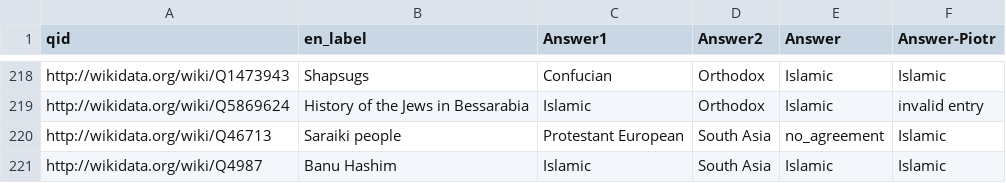
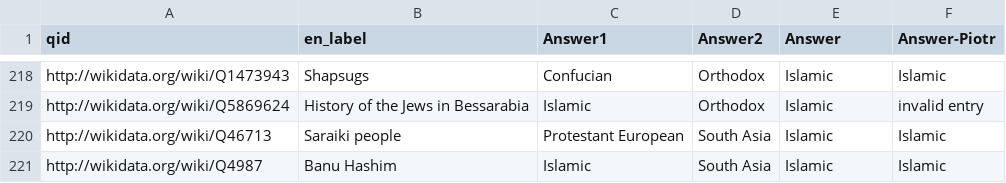
Before and after one commit to notconfusing/WIGI, a CSV file: helpers/aggregation_maps/for mechanical turk/results_citizenships.csv.disagreements.csv, drawn as a sheet; only a part is shown, gaps mark what is left out.

Commit message:
make one no_agreement change to suit piotrs

```diff
--- a/helpers/aggregation_maps/for mechanical turk/results_citizenships.csv.disagreements.csv
+++ b/helpers/aggregation_maps/for mechanical turk/results_citizenships.csv.disagreements.csv
@@ -219,3 +219,3 @@ http://wikidata.org/wiki/Q1473943,Shapsugs,Confucian,Orthodox,Islamic,Islamic
 http://wikidata.org/wiki/Q5869624,History of the Jews in Bessarabia,Islamic,Orthodox,Islamic,invalid entry
-http://wikidata.org/wiki/Q46713,Saraiki people,Protestant European,South Asia,no_agreement,Islamic
+http://wikidata.org/wiki/Q46713,Saraiki people,Protestant European,South Asia,Islamic  ,Islamic
 http://wikidata.org/wiki/Q4987,Banu Hashim,Islamic,South Asia,Islamic,Islamic
```
